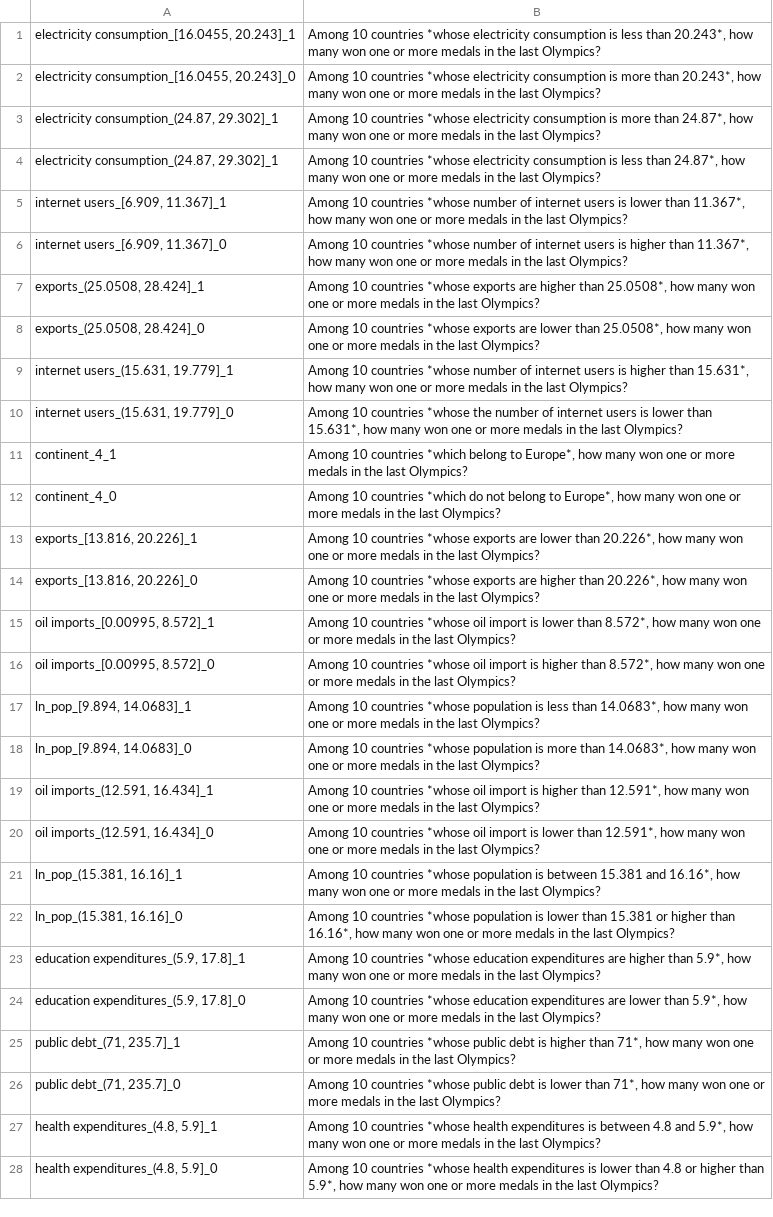
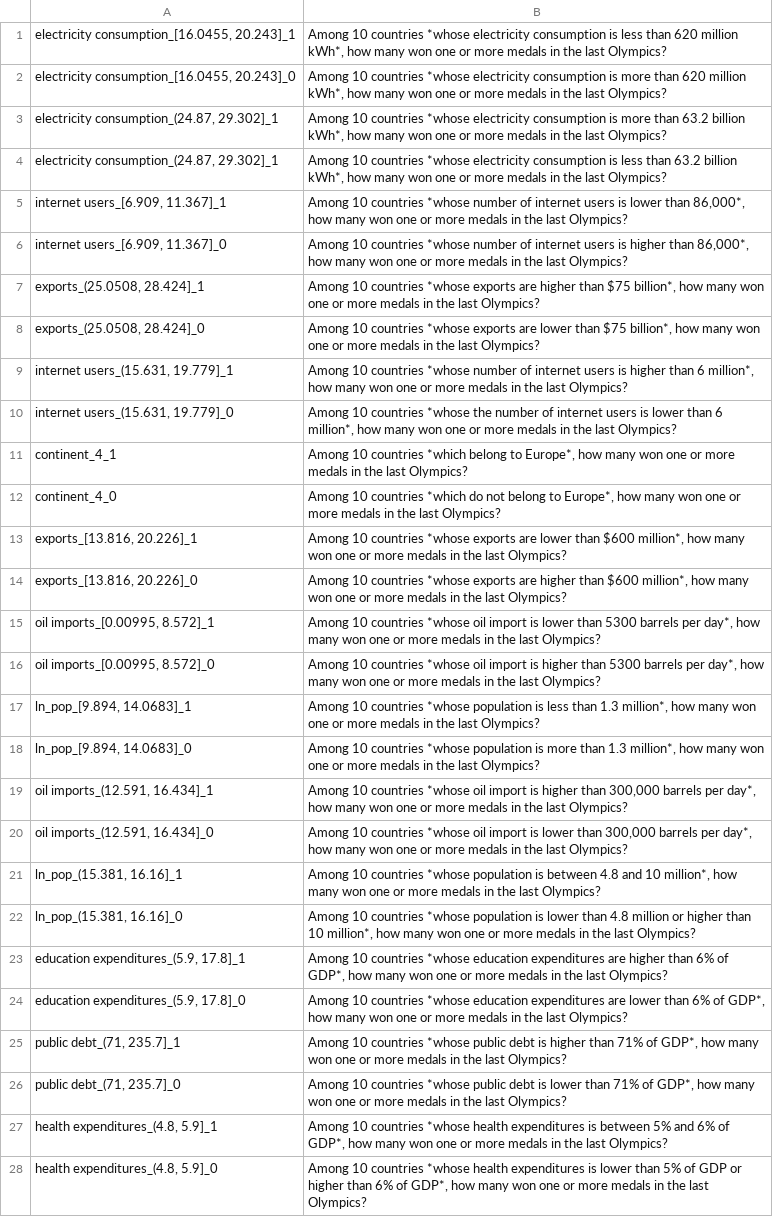
Before and after one commit to mbbuehler/CSFS, a CSV file: datasets/olympia/featuresOlympia_2_update.csv, drawn as a sheet; only a part is shown; the diff covers the shown part only; the diff names each change by its address in the sheet, - before the commit and + after, or states it on an @@ line.

```diff
--- a/datasets/olympia/featuresOlympia_2_update.csv
+++ b/datasets/olympia/featuresOlympia_2_update.csv
-B1: …less than 20.243*, how many…
+B1: …less than 620 million kWh*, how many…
-B2: …more than 20.243*, how many…
+B2: …more than 620 million kWh*, how many…
-B3: …more than 24.87*, how many…
+B3: …more than 63.2 billion kWh*, how many…
-B4: …less than 24.87*, how many…
+B4: …less than 63.2 billion kWh*, how many…
-B5: …lower than 11.367*, how many…
+B5: …lower than 86,000*, how many…
-B6: …higher than 11.367*, how many…
+B6: …higher than 86,000*, how many…
-B7: …higher than 25.0508*, how many…
+B7: …higher than $75 billion*, how many…
-B8: …lower than 25.0508*, how many…
+B8: …lower than $75 billion*, how many…
-B9: …higher than 15.631*, how many…
+B9: …higher than 6 million*, how many…
-B10: …lower than 15.631*, how many…
+B10: …lower than 6 million*, how many…
-B13: …lower than 20.226*, how many…
+B13: …lower than $600 million*, how many…
-B14: …higher than 20.226*, how many…
+B14: …higher than $600 million*, how many…
-B15: …lower than 8.572*, how many…
+B15: …lower than 5300 barrels per day*, how many…
-B16: …higher than 8.572*, how many…
+B16: …higher than 5300 barrels per day*, how many…
-B17: …less than 14.0683*, how many…
+B17: …less than 1.3 million*, how many…
-B18: …more than 14.0683*, how many…
+B18: …more than 1.3 million*, how many…
-B19: …higher than 12.591*, how many…
+B19: …higher than 300,000 barrels per day*, how many…
-B20: …lower than 12.591*, how many…
+B20: …lower than 300,000 barrels per day*, how many…
-B21: …is between 15.381 and 16.16*, how many…
+B21: …is between 4.8 and 10 million*, how many…
-B22: …lower than 15.381 or higher than 16.16*, how many…
+B22: …lower than 4.8 million or higher than 10 million*, how many…
-B23: …higher than 5.9*, how many…
+B23: …higher than 6% of GDP*, how many…
-B24: …lower than 5.9*, how many…
+B24: …lower than 6% of GDP*, how many…
-B25: …higher than 71*, how many…
+B25: …higher than 71% of GDP*, how many…
-B26: …lower than 71*, how many…
+B26: …lower than 71% of GDP*, how many…
-B27: …is between 4.8 and 5.9*, how many…
+B27: …is between 5% and 6% of GDP*, how many…
-B28: …lower than 4.8 or higher than 5.9*, how many…
+B28: …lower than 5% of GDP or higher than 6% of GDP*, how many…
```
Also changed, not shown: 10 edited cells elsewhere in this file, 1 other file.
